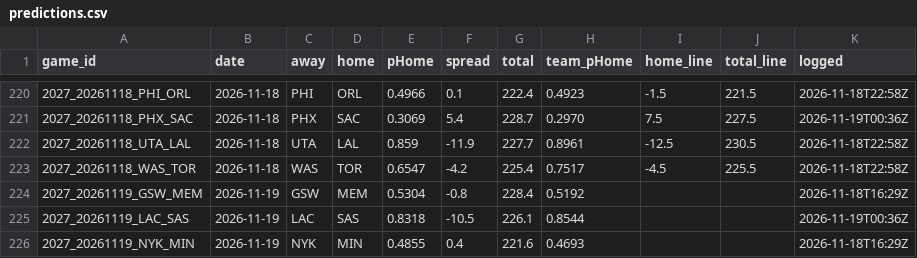
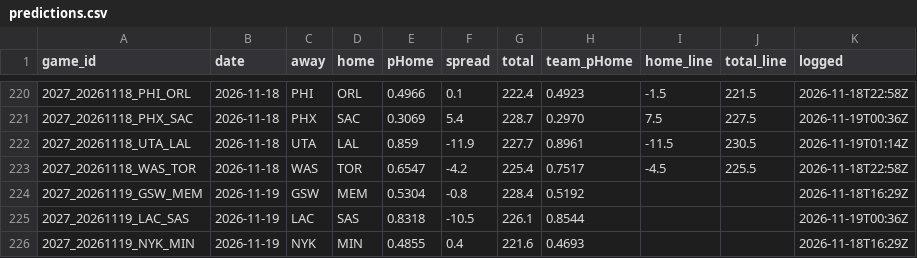
Before and after one commit to DEMON-X13/nba-hub, a CSV file: data/predictions.csv, drawn as a sheet; only a part is shown, gaps mark what is left out.

```diff
--- a/data/predictions.csv
+++ b/data/predictions.csv
@@ -221,3 +221,3 @@ game_id,date,away,home,pHome,spread,total,team_pHome,home_line,total_line,logged
 2027_20261118_PHX_SAC,2026-11-18,PHX,SAC,0.3069,5.4,228.7,0.2970,7.5,227.5,2026-11-19T00:36Z
-2027_20261118_UTA_LAL,2026-11-18,UTA,LAL,0.859,-11.9,227.7,0.8961,-12.5,230.5,2026-11-18T22:58Z
+2027_20261118_UTA_LAL,2026-11-18,UTA,LAL,0.859,-11.9,227.7,0.8961,-11.5,230.5,2026-11-19T01:14Z
 2027_20261118_WAS_TOR,2026-11-18,WAS,TOR,0.6547,-4.2,225.4,0.7517,-4.5,225.5,2026-11-18T22:58Z
```
Also changed, not shown: data/injuries_log.csv, 9 other files.
